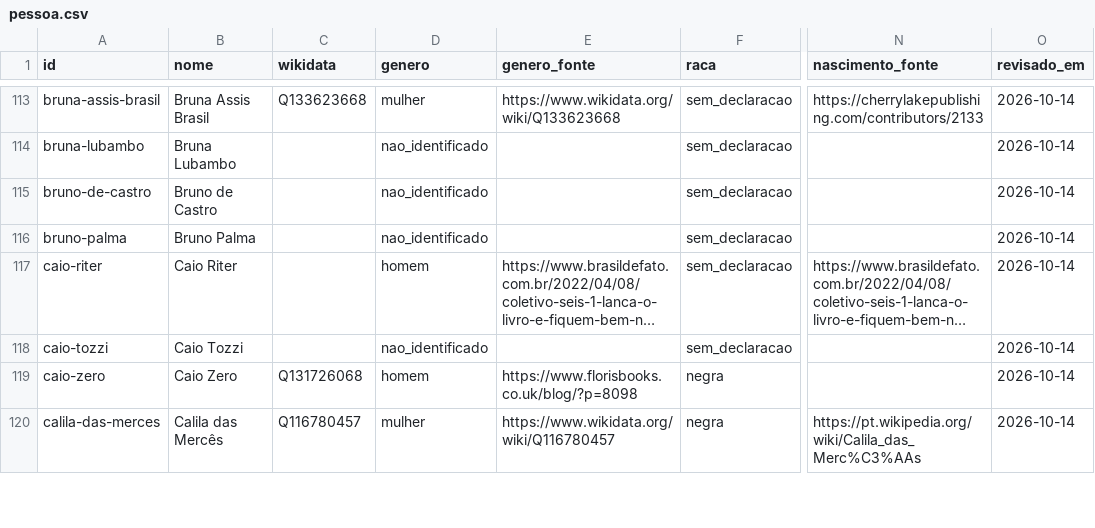
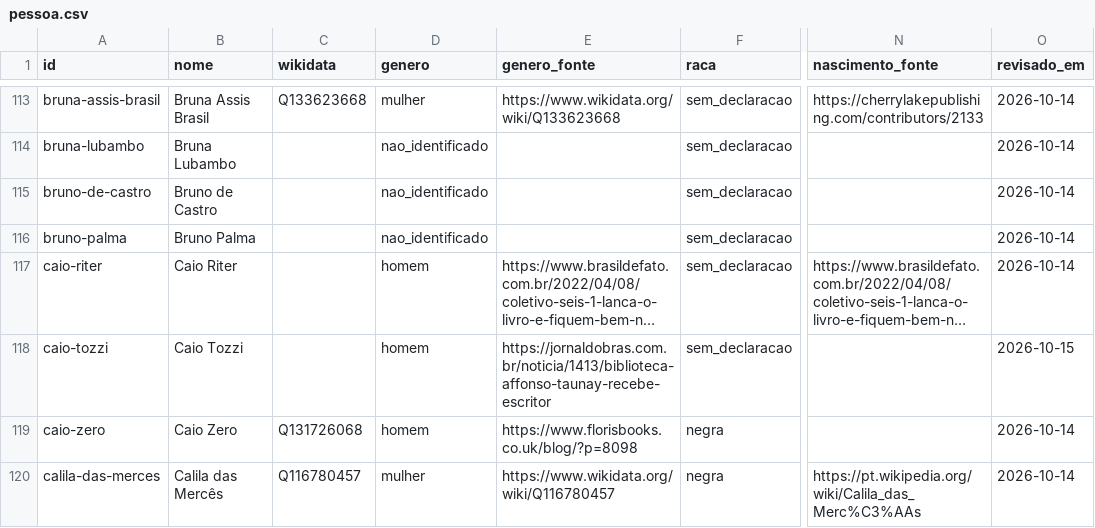
Before and after one commit to GSimas/Literadados, a CSV file: dados/pessoa.csv, drawn as a sheet; only a part is shown, gaps mark what is left out; long unchanged cells end in …; the diff covers the shown part only; the diff names each change by its address in the sheet, - before the commit and + after, or states it on an @@ line.

```diff
--- a/dados/pessoa.csv
+++ b/dados/pessoa.csv
-D118 (genero): nao_identificado
+D118 (genero): homem
-E118 (genero_fonte): (empty)
+E118 (genero_fonte): https://jornaldobras.com.br/noticia/1413/biblioteca-affonso-taunay-recebe-escritor
-O118 (revisado_em): 2026-10-14
+O118 (revisado_em): 2026-10-15
```
Also changed, not shown: 114 edited cells elsewhere in this file, 5 other files.
